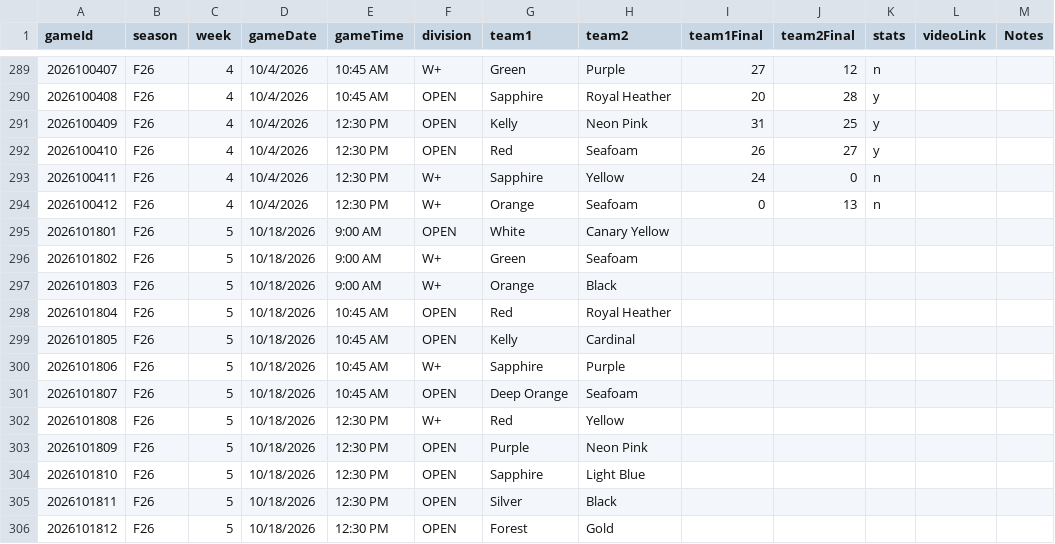
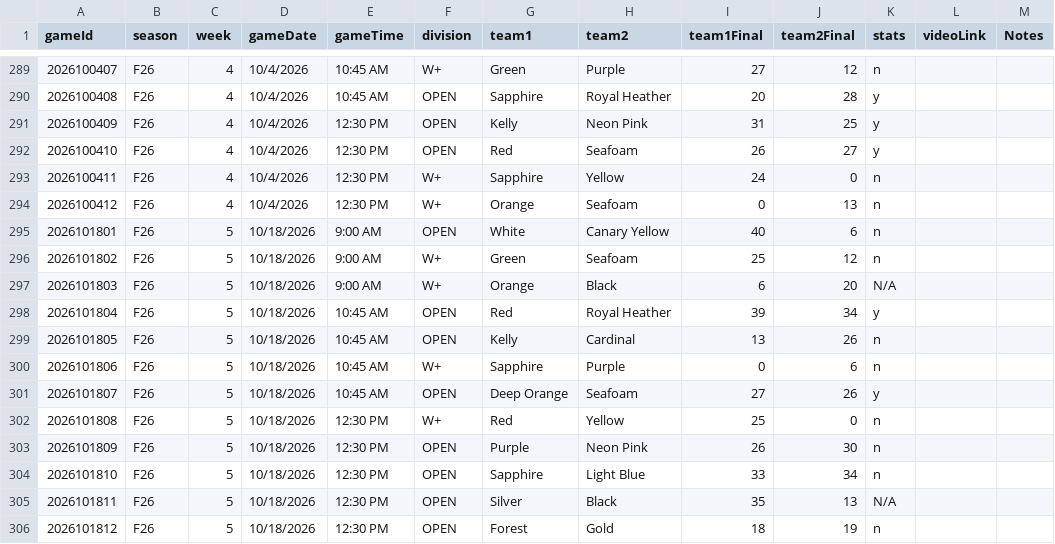
Before and after one commit to traskcon/DCGFFL-Stats, a CSV file: data/DCGFFL_Games.csv, drawn as a sheet; only a part is shown, gaps mark what is left out; the diff covers the shown part only.

```diff
--- a/data/DCGFFL_Games.csv
+++ b/data/DCGFFL_Games.csv
@@ -294,13 +294,13 @@
 2026100412,F26,4,10/4/2026,12:30 PM,W+,Orange,Seafoam,0,13,n,,
-2026101801,F26,5,10/18/2026,9:00 AM,OPEN,White,Canary Yellow,,,,,
-2026101802,F26,5,10/18/2026,9:00 AM,W+,Green,Seafoam,,,,,
-2026101803,F26,5,10/18/2026,9:00 AM,W+,Orange,Black,,,,,
-2026101804,F26,5,10/18/2026,10:45 AM,OPEN,Red,Royal Heather,,,,,
-2026101805,F26,5,10/18/2026,10:45 AM,OPEN,Kelly,Cardinal,,,,,
-2026101806,F26,5,10/18/2026,10:45 AM,W+,Sapphire,Purple,,,,,
-2026101807,F26,5,10/18/2026,10:45 AM,OPEN,Deep Orange,Seafoam,,,,,
-2026101808,F26,5,10/18/2026,12:30 PM,W+,Red,Yellow,,,,,
-2026101809,F26,5,10/18/2026,12:30 PM,OPEN,Purple,Neon Pink,,,,,
-2026101810,F26,5,10/18/2026,12:30 PM,OPEN,Sapphire,Light Blue,,,,,
-2026101811,F26,5,10/18/2026,12:30 PM,OPEN,Silver,Black,,,,,
-2026101812,F26,5,10/18/2026,12:30 PM,OPEN,Forest,Gold,,,,,
+2026101801,F26,5,10/18/2026,9:00 AM,OPEN,White,Canary Yellow,40,6,n,,
+2026101802,F26,5,10/18/2026,9:00 AM,W+,Green,Seafoam,25,12,n,,
+2026101803,F26,5,10/18/2026,9:00 AM,W+,Orange,Black,6,20,N/A,,
+2026101804,F26,5,10/18/2026,10:45 AM,OPEN,Red,Royal Heather,39,34,y,,
+2026101805,F26,5,10/18/2026,10:45 AM,OPEN,Kelly,Cardinal,13,26,n,,
+2026101806,F26,5,10/18/2026,10:45 AM,W+,Sapphire,Purple,0,6,n,,
+2026101807,F26,5,10/18/2026,10:45 AM,OPEN,Deep Orange,Seafoam,27,26,y,,
+2026101808,F26,5,10/18/2026,12:30 PM,W+,Red,Yellow,25,0,n,,
+2026101809,F26,5,10/18/2026,12:30 PM,OPEN,Purple,Neon Pink,26,30,n,,
+2026101810,F26,5,10/18/2026,12:30 PM,OPEN,Sapphire,Light Blue,33,34,n,,
+2026101811,F26,5,10/18/2026,12:30 PM,OPEN,Silver,Black,35,13,N/A,,
+2026101812,F26,5,10/18/2026,12:30 PM,OPEN,Forest,Gold,18,19,n,,
```
Also changed, not shown: 34 edited cells elsewhere in this file, DCGFFL_F26_player_season_stats.csv, 3 other files.
